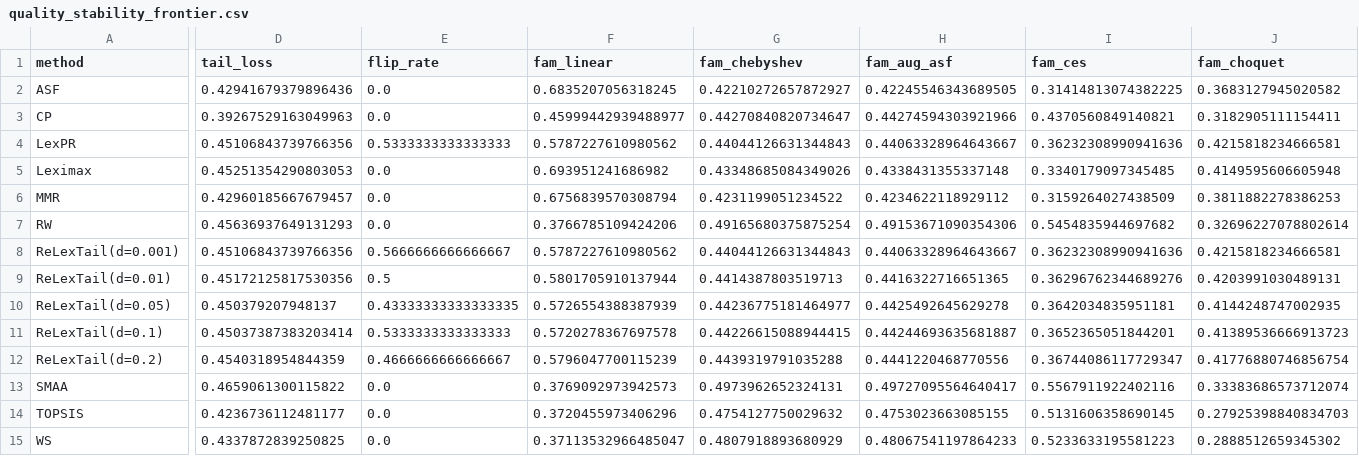
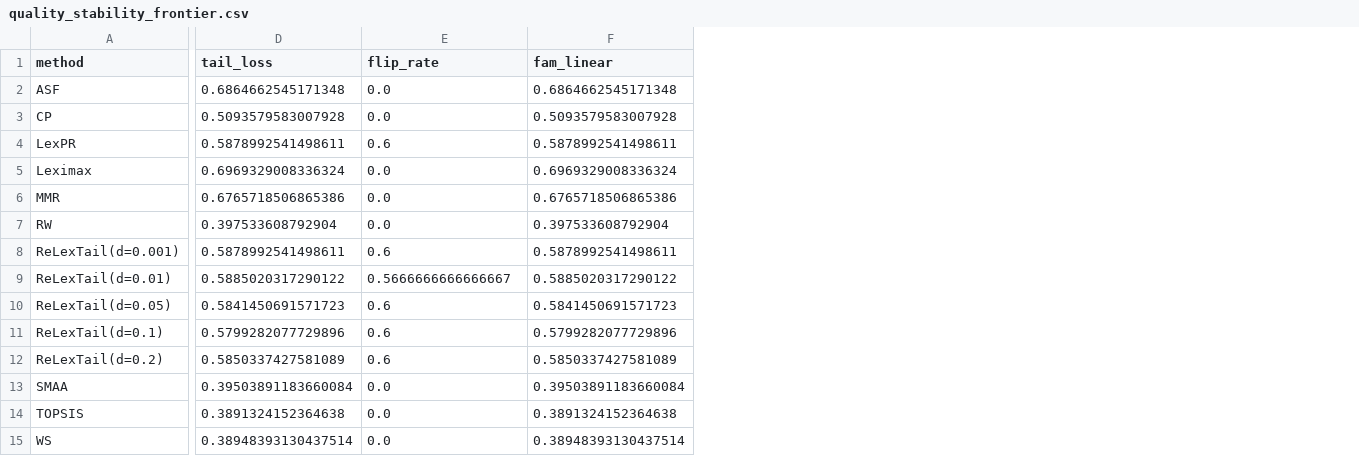
Before and after one commit to MadBezoui/ReLexTail, a CSV file: Experimental/manuscript/generated/tables/quality_stability_frontier.csv, drawn as a sheet; only a part is shown, gaps mark what is left out; the diff covers the shown part only; the diff names each change by its address in the sheet, - before the commit and + after, or states it on an @@ line.

Commit message:
chore: remove manuscript from repo, detailed readme, updated generated files and code

```diff
--- a/Experimental/manuscript/generated/tables/quality_stability_frontier.csv
+++ b/Experimental/manuscript/generated/tables/quality_stability_frontier.csv
-column G (fam_chebyshev), rows 2-15: 0.42210272657872927 | 0.44270840820734647 | 0.44044126631344843 | 0.43348685084349026 | 0.4231199051234522 | 0.49165680375875254 | 0.44044126631344843 | 0.4414387803519713 | 0.44236775181464977 | 0.44226615088944415 | 0.4439319791035288 | 0.4973962652324131 | 0.4754127750029632 | 0.4807918893680929
-column H (fam_aug_asf), rows 2-15: 0.42245546343689505 | 0.44274594303921966 | 0.44063328964643667 | 0.4338431355337148 | 0.4234622118929112 | 0.49153671090354306 | 0.44063328964643667 | 0.4416322716651365 | 0.4425492645629278 | 0.44244693635681887 | 0.4441220468770556 | 0.49727095564640417 | 0.4753023663085155 | 0.48067541197864233
-column I (fam_ces), rows 2-15: 0.31414813074382225 | 0.4370560849140821 | 0.36232308990941636 | 0.3340179097345485 | 0.3159264027438509 | 0.5454835944697682 | 0.36232308990941636 | 0.36296762344689276 | 0.3642034835951181 | 0.3652365051844201 | 0.36744086117729347 | 0.5567911922402116 | 0.5131606358690145 | 0.5233633195581223
-column J (fam_choquet), rows 2-15: 0.3683127945020582 | 0.3182905111154411 | 0.4215818234666581 | 0.4149595606605948 | 0.3811882278386253 | 0.32696227078802614 | 0.4215818234666581 | 0.4203991030489131 | 0.4144248747002935 | 0.41389536666913723 | 0.41776880746856754 | 0.33383686573712074 | 0.27925398840834703 | 0.2888512659345302
-D2 (tail_loss): 0.42941679379896436
+D2 (tail_loss): 0.6864662545171348
-F2 (fam_linear): 0.6835207056318245
+F2 (fam_linear): 0.6864662545171348
-D3 (tail_loss): 0.39267529163049963
+D3 (tail_loss): 0.5093579583007928
-F3 (fam_linear): 0.45999442939488977
+F3 (fam_linear): 0.5093579583007928
-D4 (tail_loss): 0.45106843739766356
+D4 (tail_loss): 0.5878992541498611
-E4 (flip_rate): 0.5333333333333333
+E4 (flip_rate): 0.6
-F4 (fam_linear): 0.5787227610980562
+F4 (fam_linear): 0.5878992541498611
-D5 (tail_loss): 0.45251354290803053
+D5 (tail_loss): 0.6969329008336324
-F5 (fam_linear): 0.693951241686982
+F5 (fam_linear): 0.6969329008336324
-D6 (tail_loss): 0.42960185667679457
+D6 (tail_loss): 0.6765718506865386
-F6 (fam_linear): 0.6756839570308794
+F6 (fam_linear): 0.6765718506865386
-D7 (tail_loss): 0.45636937649131293
+D7 (tail_loss): 0.397533608792904
-F7 (fam_linear): 0.3766785109424206
+F7 (fam_linear): 0.397533608792904
-D8 (tail_loss): 0.45106843739766356
+D8 (tail_loss): 0.5878992541498611
-E8 (flip_rate): 0.5666666666666667
+E8 (flip_rate): 0.6
-F8 (fam_linear): 0.5787227610980562
+F8 (fam_linear): 0.5878992541498611
-D9 (tail_loss): 0.45172125817530356
+D9 (tail_loss): 0.5885020317290122
-E9 (flip_rate): 0.5
+E9 (flip_rate): 0.5666666666666667
-F9 (fam_linear): 0.5801705910137944
+F9 (fam_linear): 0.5885020317290122
-D10 (tail_loss): 0.450379207948137
+D10 (tail_loss): 0.5841450691571723
-E10 (flip_rate): 0.43333333333333335
+E10 (flip_rate): 0.6
-F10 (fam_linear): 0.5726554388387939
+F10 (fam_linear): 0.5841450691571723
-D11 (tail_loss): 0.45037387383203414
+D11 (tail_loss): 0.5799282077729896
-E11 (flip_rate): 0.5333333333333333
+E11 (flip_rate): 0.6
-F11 (fam_linear): 0.5720278367697578
+F11 (fam_linear): 0.5799282077729896
-D12 (tail_loss): 0.4540318954844359
+D12 (tail_loss): 0.5850337427581089
-E12 (flip_rate): 0.4666666666666667
+E12 (flip_rate): 0.6
-F12 (fam_linear): 0.5796047700115239
+F12 (fam_linear): 0.5850337427581089
-D13 (tail_loss): 0.4659061300115822
+D13 (tail_loss): 0.39503891183660084
-F13 (fam_linear): 0.3769092973942573
+F13 (fam_linear): 0.39503891183660084
-D14 (tail_loss): 0.4236736112481177
+D14 (tail_loss): 0.3891324152364638
-F14 (fam_linear): 0.3720455973406296
+F14 (fam_linear): 0.3891324152364638
-D15 (tail_loss): 0.4337872839250825
+D15 (tail_loss): 0.38948393130437514
-F15 (fam_linear): 0.37113532966485047
+F15 (fam_linear): 0.38948393130437514
```
Also changed, not shown: 1 removed column elsewhere in this file, Experimental/manuscript/generated/tables/ablation_concave_m8_observations.csv, Experimental/manuscript/generated/tables/benchmark_raw.csv, 27 other files.
